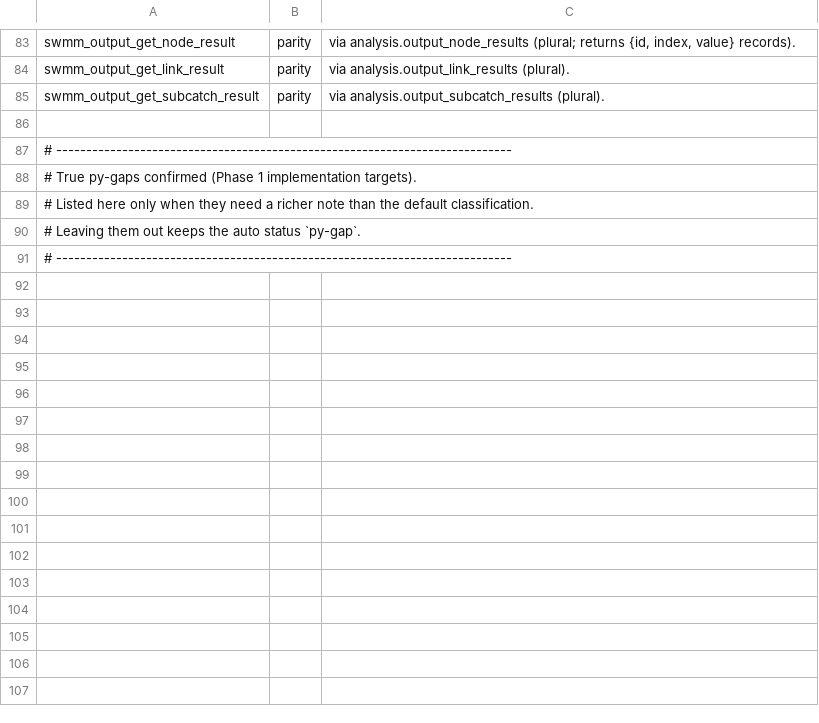
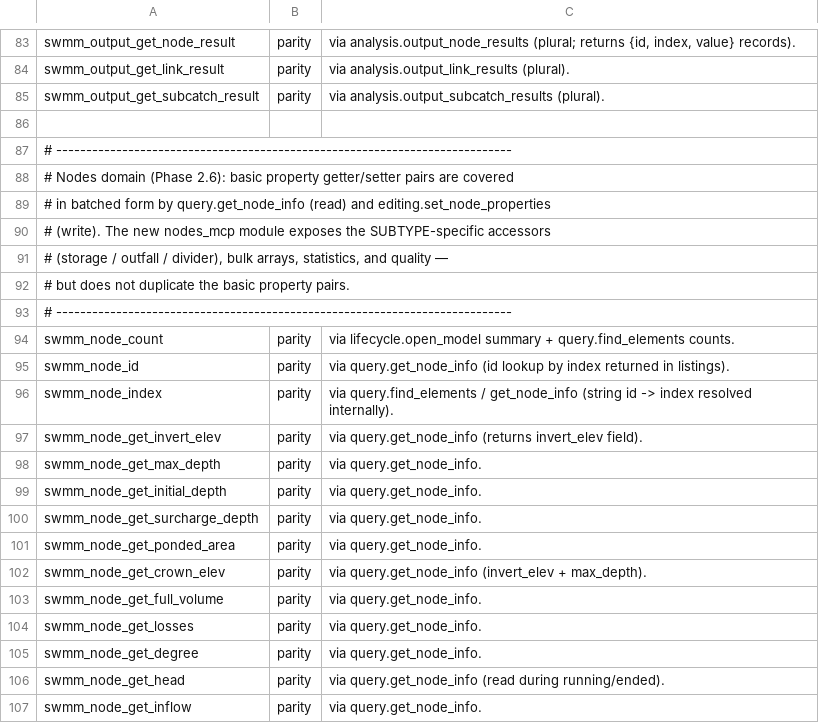
Before and after one commit to HydroCouple/openswmm.engine, a TSV file: docs/parity/overrides.tsv, drawn as a sheet; only a part is shown, gaps mark what is left out; the shorter side is filled out with more unchanged rows; the diff covers the shown part only; the diff names each change by its address in the sheet, - before the commit and + after, or states it on an @@ line.

Commit message:
Phase 2.6: parity matcher nodes domain hint + 24 nodes overrides
Adds 'nodes' to MCP_DOMAIN_HINTS['nodes'] so the matcher sees the new
nodes_mcp namespace. Adds 24 overrides for the basic node property
getter/setter pairs already covered in batched form by
query.get_node_info and editing.set_node_properties, plus the runtime
forcing tools (lateral_inflow / head_boundary go through forcing.py).

One honest mcp-gap remains: swmm_node_rename. The Python session.nodes.rename
is reachable but no MCP tool wraps it; a Phase 2 wave 2 editing.rename_node
should land alongside link / subcatch / gage renames.

Effect: nodes domain 65 funcs -> 64 parity / 1 mcp-gap (was ~3/65 parity).
Aggregate counts move from
  parity 137 / mcp-gap 362 / mcp-gap-2d 45 / intentional 8
to
  parity 199 / mcp-gap 300 / mcp-gap-2d 45 / intentional 8

```diff
--- a/docs/parity/overrides.tsv
+++ b/docs/parity/overrides.tsv
+row 88: # Nodes domain (Phase 2.6): basic property getter/setter pairs are covered
+row 89: # in batched form by query.get_node_info (read) and editing.set_node_properties
+row 90: # (write). The new nodes_mcp module exposes the SUBTYPE-specific accessors
+row 91: # (storage / outfall / divider), bulk arrays, statistics, and quality —
+row 92: # but does not duplicate the basic property pairs.
+row 93: # ----------------------------------------------------------------------------
+row 94: swmm_node_count | parity | via lifecycle.open_model summary + query.find_elements counts.
+row 95: swmm_node_id | parity | via query.get_node_info (id lookup by index returned in listings).
+row 96: swmm_node_index | parity | via query.find_elements / get_node_info (string id -> index resolved internally).
+row 97: swmm_node_get_invert_elev | parity | via query.get_node_info (returns invert_elev field).
+row 98: swmm_node_get_max_depth | parity | via query.get_node_info.
+row 99: swmm_node_get_initial_depth | parity | via query.get_node_info.
+row 100: swmm_node_get_surcharge_depth | parity | via query.get_node_info.
+row 101: swmm_node_get_ponded_area | parity | via query.get_node_info.
+row 102: swmm_node_get_crown_elev | parity | via query.get_node_info (invert_elev + max_depth).
+row 103: swmm_node_get_full_volume | parity | via query.get_node_info.
+row 104: swmm_node_get_losses | parity | via query.get_node_info.
+row 105: swmm_node_get_degree | parity | via query.get_node_info.
+row 106: swmm_node_get_head | parity | via query.get_node_info (read during running/ended).
+row 107: swmm_node_get_inflow | parity | via query.get_node_info.
```
Also changed, not shown: 11 added rows elsewhere in this file, docs/parity/mcp_tools.tsv, 3 other files.
